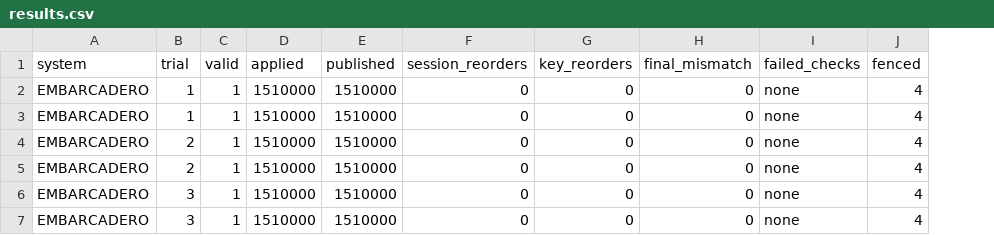
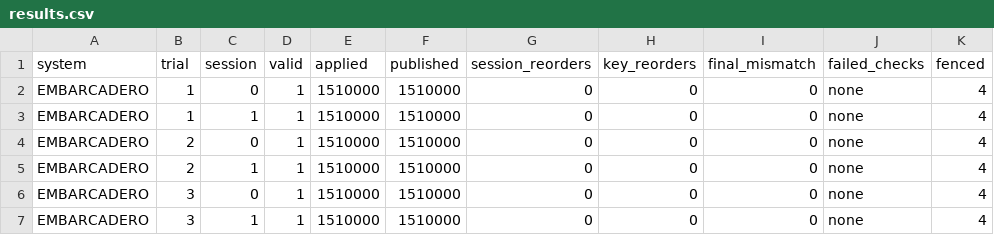
Before and after one commit to jaewan/Embarcadero, a CSV file: data/paper_eval/task2_fence_replay/EMBARCADERO_lease6000_gap10000/results.csv, drawn as a sheet; only a part is shown; the diff names each change by its address in the sheet, - before the commit and + after, or states it on an @@ line.

```diff
--- a/data/paper_eval/task2_fence_replay/EMBARCADERO_lease6000_gap10000/results.csv
+++ b/data/paper_eval/task2_fence_replay/EMBARCADERO_lease6000_gap10000/results.csv
+column C (session), rows 2-7: 0 | 1 | 0 | 1 | 0 | 1
```
Also changed, not shown: data/paper_eval/task2_kill_applyorder/EMBARCADERO_k1_p1216/results.csv, 16 other files.
